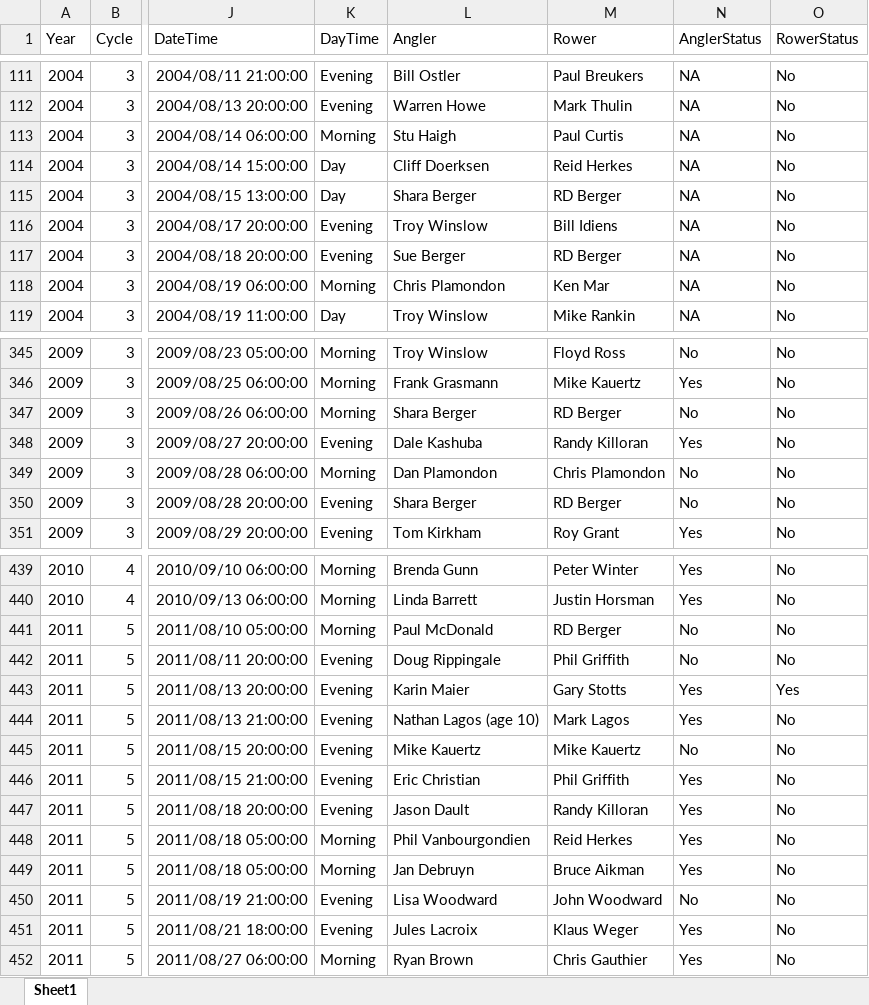
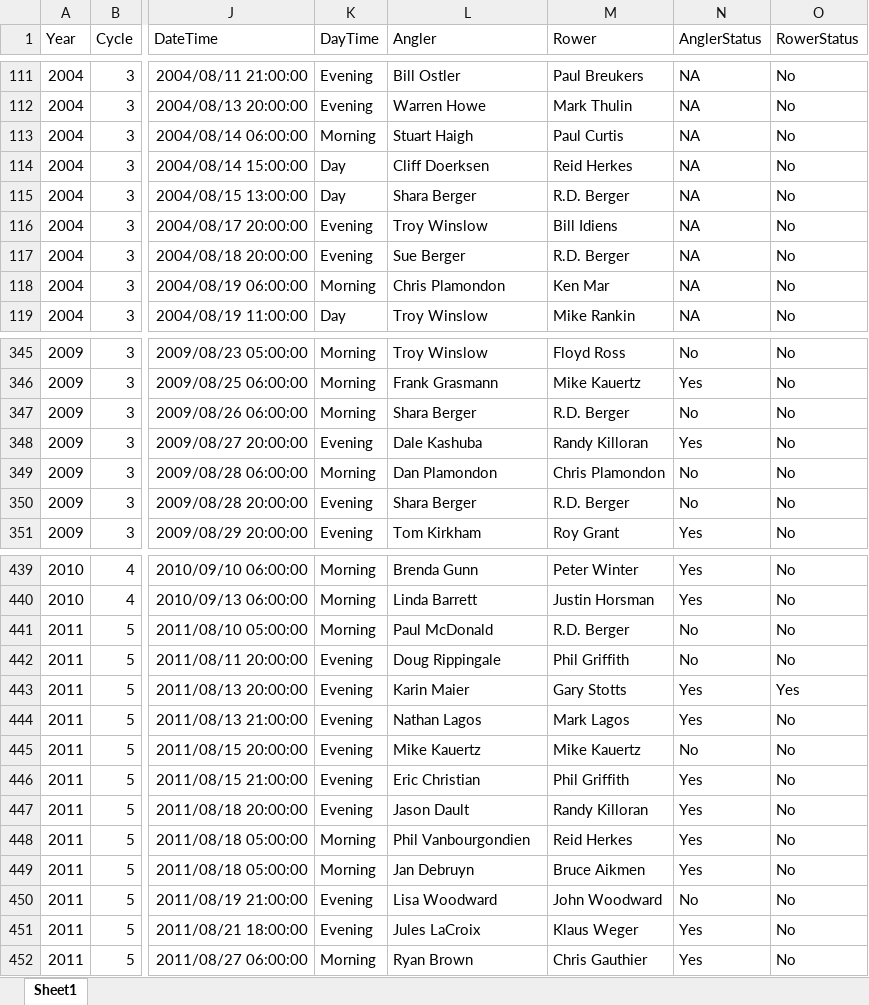
Before and after one commit to biggiefish/GitmeSomeTyee, an Excel workbook: docs/Data/TyeeCatchData.xlsx, sheet Sheet1, drawn as a sheet; only a part is shown, gaps mark what is left out; values as stored, in another font and other column widths than the file's, no borders; the diff covers the shown part only; the diff names each change by its address in the sheet, - before the commit and + after, or states it on an @@ line.

```diff
--- a/docs/Data/TyeeCatchData.xlsx (sheet Sheet1)
+++ b/docs/Data/TyeeCatchData.xlsx (sheet Sheet1)
-L113 (Angler): Stu Haigh
+L113 (Angler): Stuart Haigh
-M115 (Rower): RD Berger
+M115 (Rower): R.D. Berger
-M117 (Rower): RD Berger
+M117 (Rower): R.D. Berger
-M347 (Rower): RD Berger
+M347 (Rower): R.D. Berger
-M350 (Rower): RD Berger
+M350 (Rower): R.D. Berger
-M441 (Rower): RD Berger
+M441 (Rower): R.D. Berger
-L444 (Angler): Nathan Lagos (age 10)
+L444 (Angler): Nathan Lagos
-M449 (Rower): Bruce Aikman
+M449 (Rower): Bruce Aikmen
-L451 (Angler): Jules Lacroix
+L451 (Angler): Jules LaCroix
```
Also changed, not shown: 47 edited cells elsewhere in this sheet, 2 other files.
